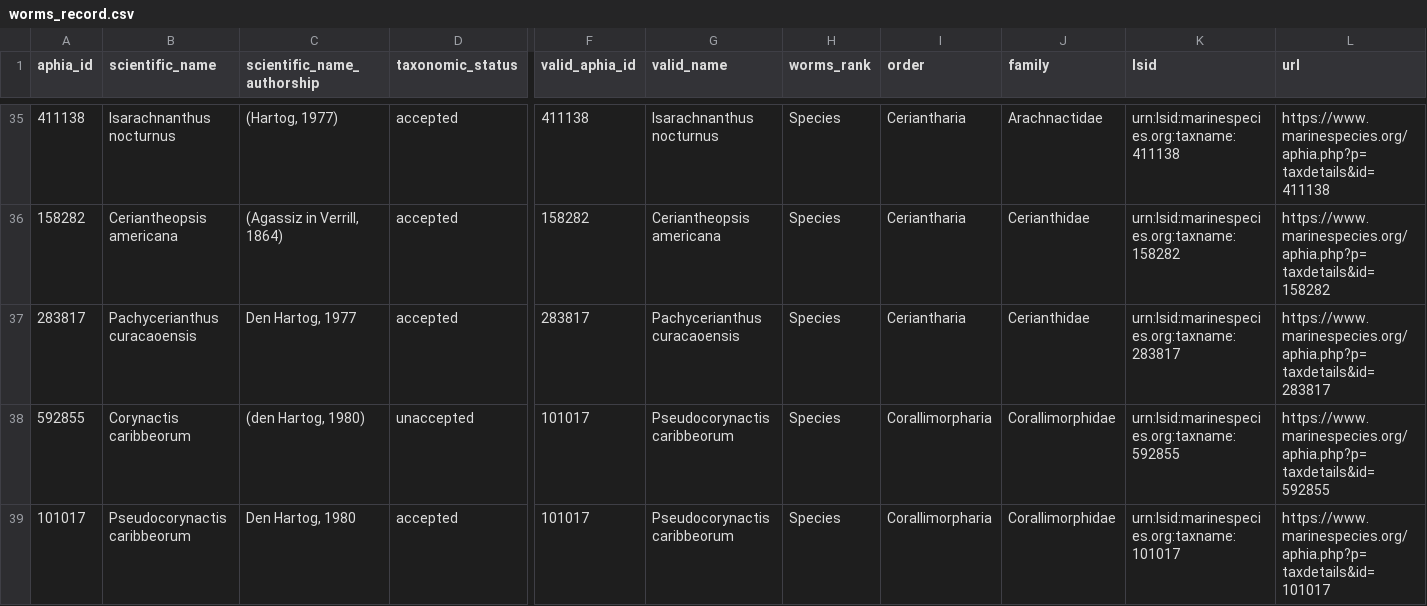
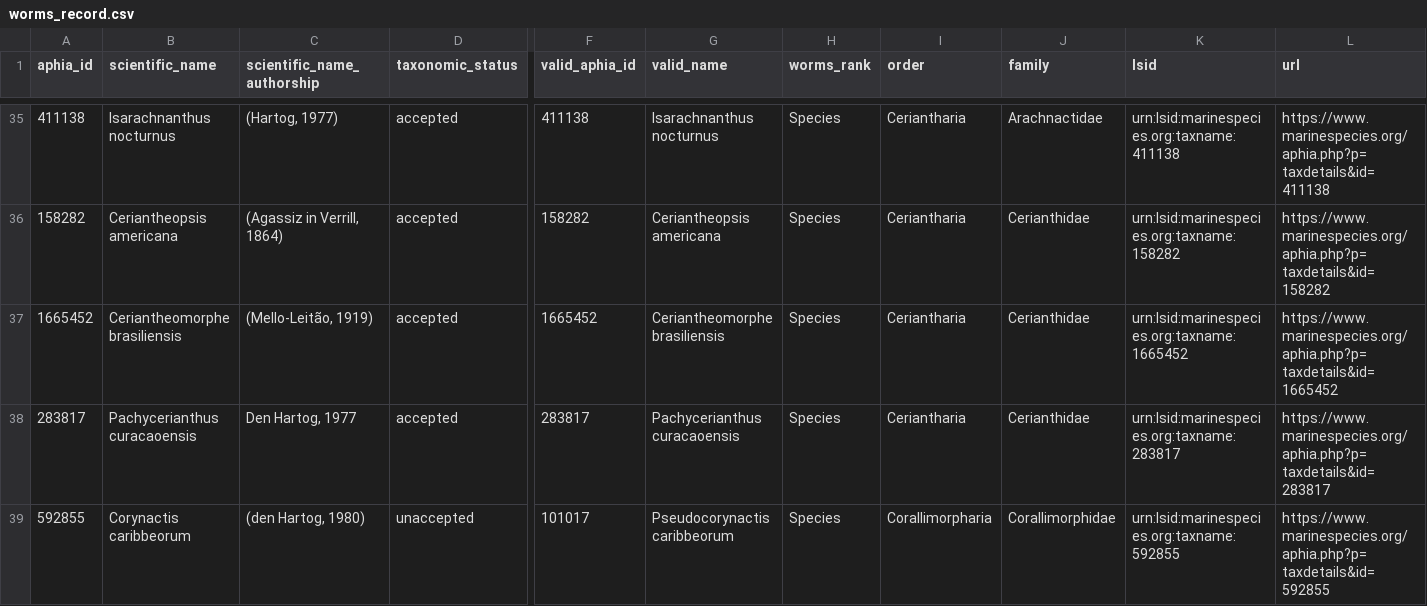
Before and after one commit to carlosehortiz-hub/Sea-anemones, a CSV file: data/processed/canonical/worms_record.csv, drawn as a sheet; only a part is shown, gaps mark what is left out; the shorter side is filled out with more unchanged rows; rows hold the shown columns only; the diff names each change by its address in the sheet, - before the commit and + after, or states it on an @@ line.

```diff
--- a/data/processed/canonical/worms_record.csv
+++ b/data/processed/canonical/worms_record.csv
+row 37: 1665452 | Ceriantheomorphe brasiliensis | (Mello-Leitão, 1919) | accepted | 1665452 | Ceriantheomorphe brasiliensis | Species | Ceriantharia | Cerianthidae | urn:lsid:marinespecies.org:taxname:1665452 | https://www.marinespecies.org/aphia.php?p=taxdetails&id=1665452
```
Also changed, not shown: data/processed/canonical/taxon_mapping.csv, data/processed/mappings/taxon_mappings.sssom.tsv, 6 other files.
